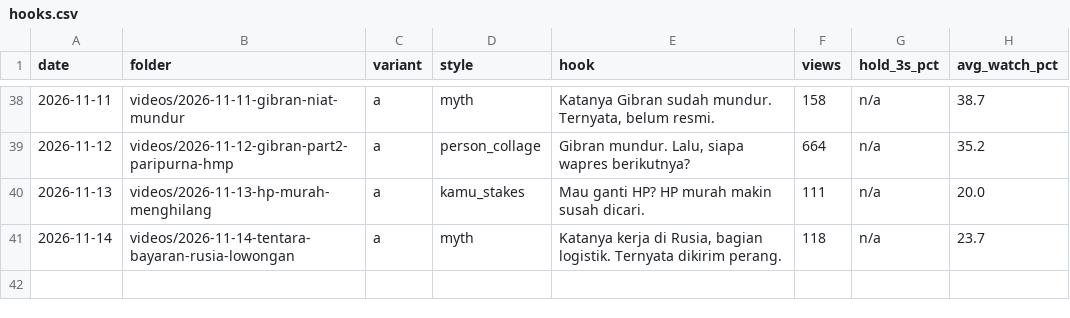
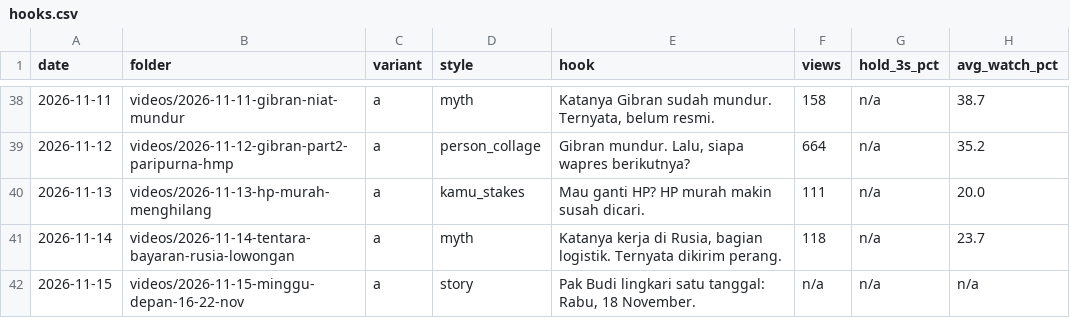
Before and after one commit to psatyadarma/explainer-studio, a CSV file: accounts/rangkumindong/knowledge/hooks.csv, drawn as a sheet; only a part is shown, gaps mark what is left out; the diff names each change by its address in the sheet, - before the commit and + after, or states it on an @@ line.

```diff
--- a/accounts/rangkumindong/knowledge/hooks.csv
+++ b/accounts/rangkumindong/knowledge/hooks.csv
+row 42: 2026-11-15 | videos/2026-11-15-minggu-depan-16-22-nov | a | story | Pak Budi lingkari satu tanggal: Rabu, 18 November. | n/a | n/a | n/a
```
Also changed, not shown: accounts/rangkumindong/knowledge/covered.csv, 10 other files.
